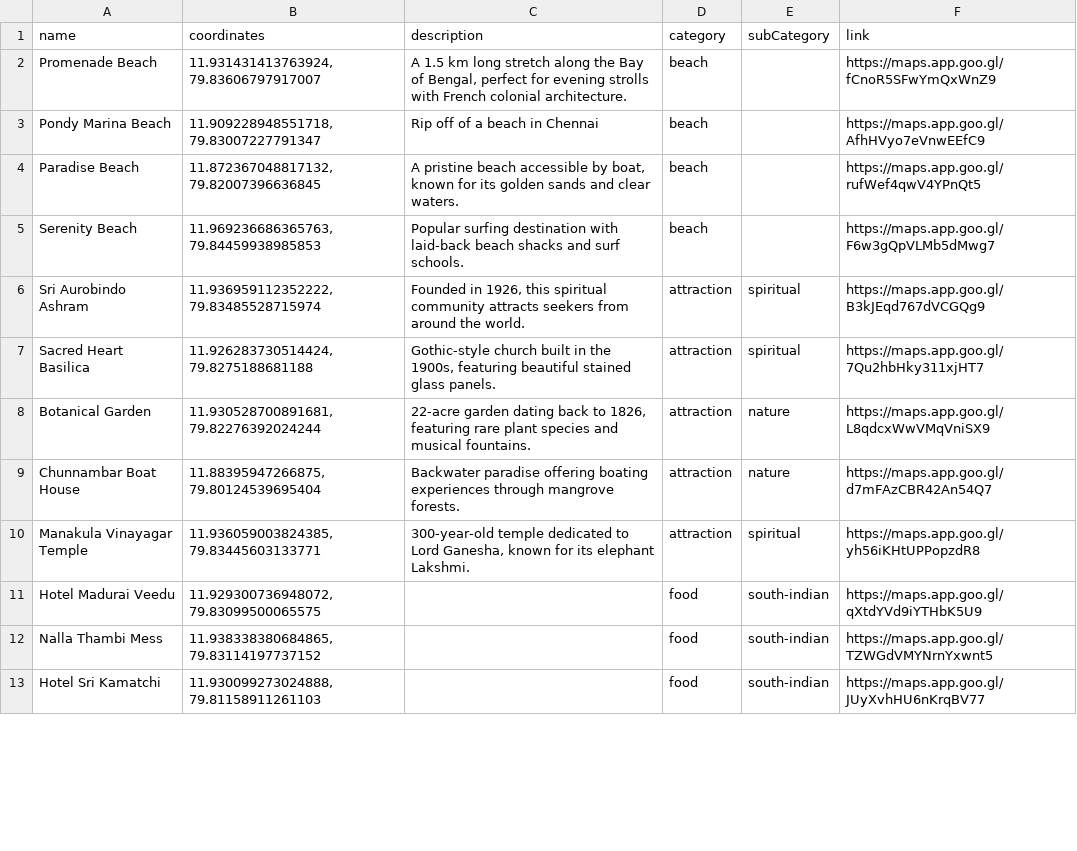
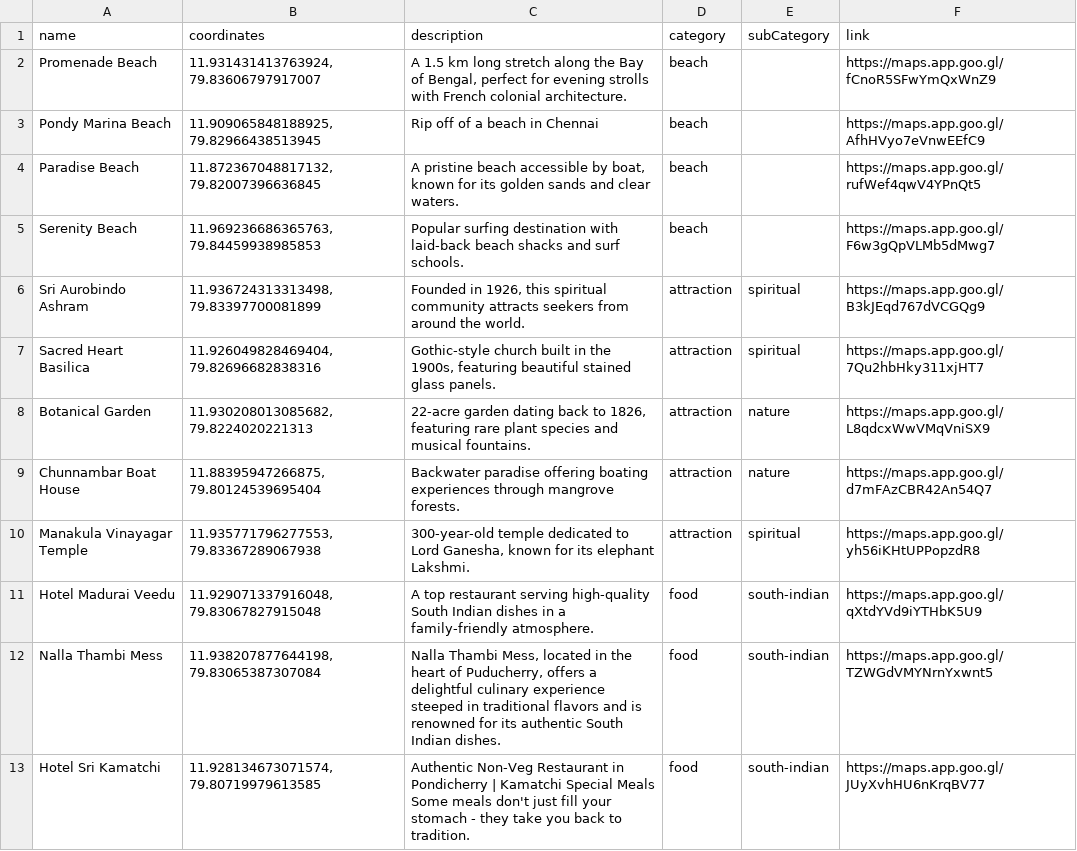
Before and after one commit to SudarsonNantha/Pondicherry-Interactive-Map, a CSV file: assets/database/places.csv, drawn as a sheet; only a part is shown; the diff covers the shown part only.

Commit message:
Changed map tile appearance, added descriptions to places

```diff
--- a/assets/database/places.csv
+++ b/assets/database/places.csv
@@ -2,12 +2,12 @@ name,coordinates,description,category,subCategory,link
 Promenade Beach,"11.931431413763924, 79.83606797917007","A 1.5 km long stretch along the Bay of Bengal, perfect for evening strolls with French colonial architecture.",beach,,https://maps.app.goo.gl/fCnoR5SFwYmQxWnZ9
-Pondy Marina Beach,"11.909228948551718, 79.83007227791347",Rip off of a beach in Chennai,beach,,https://maps.app.goo.gl/AfhHVyo7eVnwEEfC9
+Pondy Marina Beach,"11.909065848188925, 79.82966438513945",Rip off of a beach in Chennai,beach,,https://maps.app.goo.gl/AfhHVyo7eVnwEEfC9
 Paradise Beach,"11.872367048817132, 79.82007396636845","A pristine beach accessible by boat, known for its golden sands and clear waters.",beach,,https://maps.app.goo.gl/rufWef4qwV4YPnQt5
 Serenity Beach,"11.969236686365763, 79.84459938985853",Popular surfing destination with laid-back beach shacks and surf schools.,beach,,https://maps.app.goo.gl/F6w3gQpVLMb5dMwg7
-Sri Aurobindo Ashram,"11.936959112352222, 79.83485528715974","Founded in 1926, this spiritual community attracts seekers from around the world.",attraction,spiritual,https://maps.app.goo.gl/B3kJEqd767dVCGQg9
-Sacred Heart Basilica,"11.926283730514424, 79.8275188681188","Gothic-style church built in the 1900s, featuring beautiful stained glass panels.",attraction,spiritual,https://maps.app.goo.gl/7Qu2hbHky311xjHT7
-Botanical Garden,"11.930528700891681, 79.82276392024244","22-acre garden dating back to 1826, featuring rare plant species and musical fountains.",attraction,nature,https://maps.app.goo.gl/L8qdcxWwVMqVniSX9
+Sri Aurobindo Ashram,"11.936724313313498, 79.83397700081899","Founded in 1926, this spiritual community attracts seekers from around the world.",attraction,spiritual,https://maps.app.goo.gl/B3kJEqd767dVCGQg9
+Sacred Heart Basilica,"11.926049828469404, 79.82696682838316","Gothic-style church built in the 1900s, featuring beautiful stained glass panels.",attraction,spiritual,https://maps.app.goo.gl/7Qu2hbHky311xjHT7
+Botanical Garden,"11.930208013085682, 79.8224020221313","22-acre garden dating back to 1826, featuring rare plant species and musical fountains.",attraction,nature,https://maps.app.goo.gl/L8qdcxWwVMqVniSX9
 Chunnambar Boat House,"11.88395947266875, 79.80124539695404",Backwater paradise offering boating experiences through mangrove forests.,attraction,nature,https://maps.app.goo.gl/d7mFAzCBR42An54Q7
-Manakula Vinayagar Temple,"11.936059003824385, 79.83445603133771","300-year-old temple dedicated to Lord Ganesha, known for its elephant Lakshmi.",attraction,spiritual,https://maps.app.goo.gl/yh56iKHtUPPopzdR8
-Hotel Madurai Veedu,"11.929300736948072, 79.83099500065575",,food,south-indian,https://maps.app.goo.gl/qXtdYVd9iYTHbK5U9
-Nalla Thambi Mess,"11.938338380684865, 79.83114197737152",,food,south-indian,https://maps.app.goo.gl/TZWGdVMYNrnYxwnt5
-Hotel Sri Kamatchi,"11.930099273024888, 79.81158911261103",,food,south-indian,https://maps.app.goo.gl/JUyXvhHU6nKrqBV77
+Manakula Vinayagar Temple,"11.935771796277553, 79.83367289067938","300-year-old temple dedicated to Lord Ganesha, known for its elephant Lakshmi.",attraction,spiritual,https://maps.app.goo.gl/yh56iKHtUPPopzdR8
+Hotel Madurai Veedu,"11.929071337916048, 79.83067827915048",A top restaurant serving high-quality South Indian dishes in a family-friendly atmosphere.,food,south-indian,https://maps.app.goo.gl/qXtdYVd9iYTHbK5U9
+Nalla Thambi Mess,"11.938207877644198, 79.83065387307084","Nalla Thambi Mess, located in the heart of Puducherry, offers a delightful culinary experience steeped in traditional flavors and is renowned for its authentic South Indian dishes.",food,south-indian,https://maps.app.goo.gl/TZWGdVMYNrnYxwnt5
+Hotel Sri Kamatchi,"11.928134673071574, 79.80719979613585",Authentic Non-Veg Restaurant in Pondicherry | Kamatchi Special Meals Some meals don't just fill your stomach - they take you back to tradition.,food,south-indian,https://maps.app.goo.gl/JUyXvhHU6nKrqBV77
```
Also changed, not shown: 1 added row and 67 edited cells elsewhere in this file, 2 other files.
